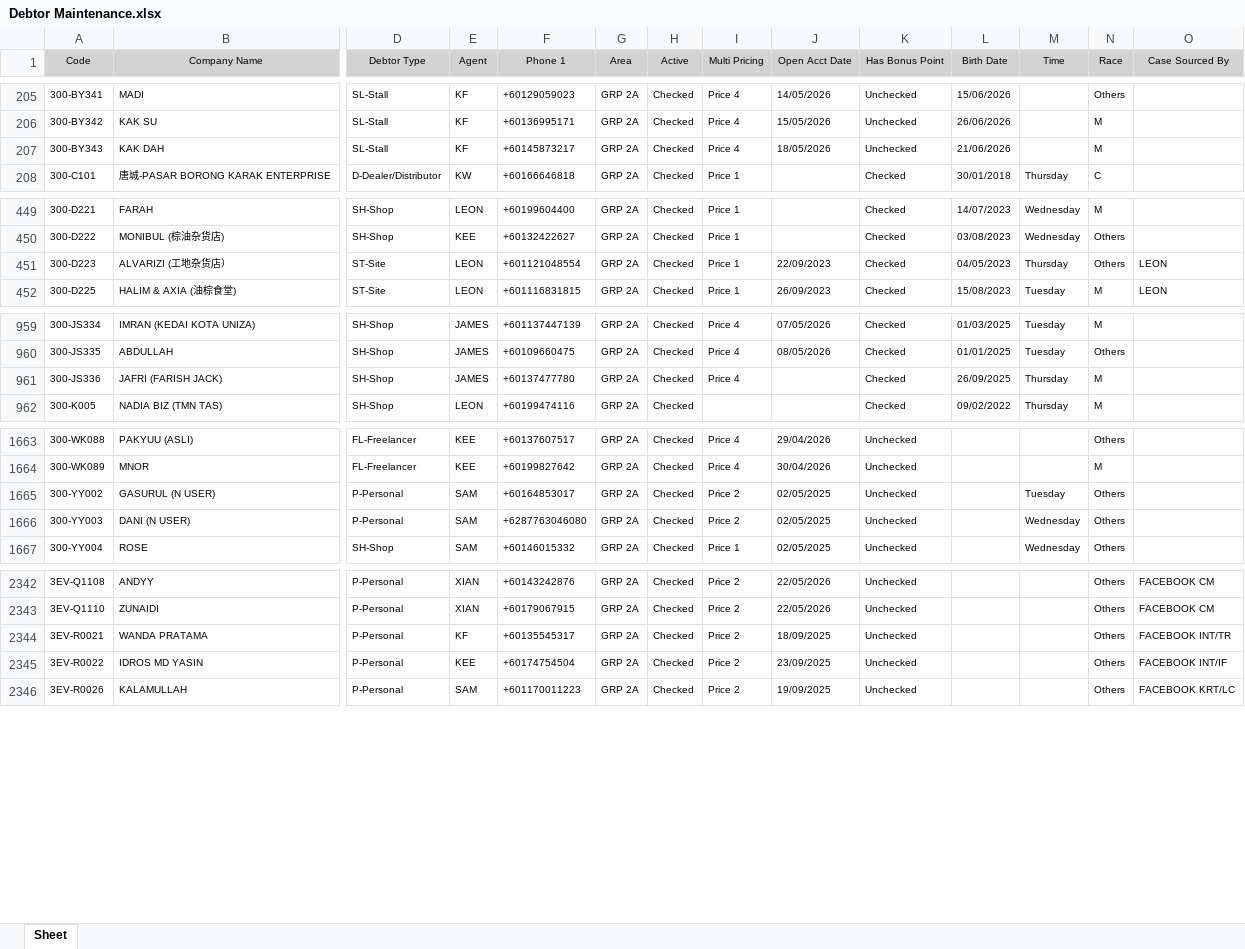
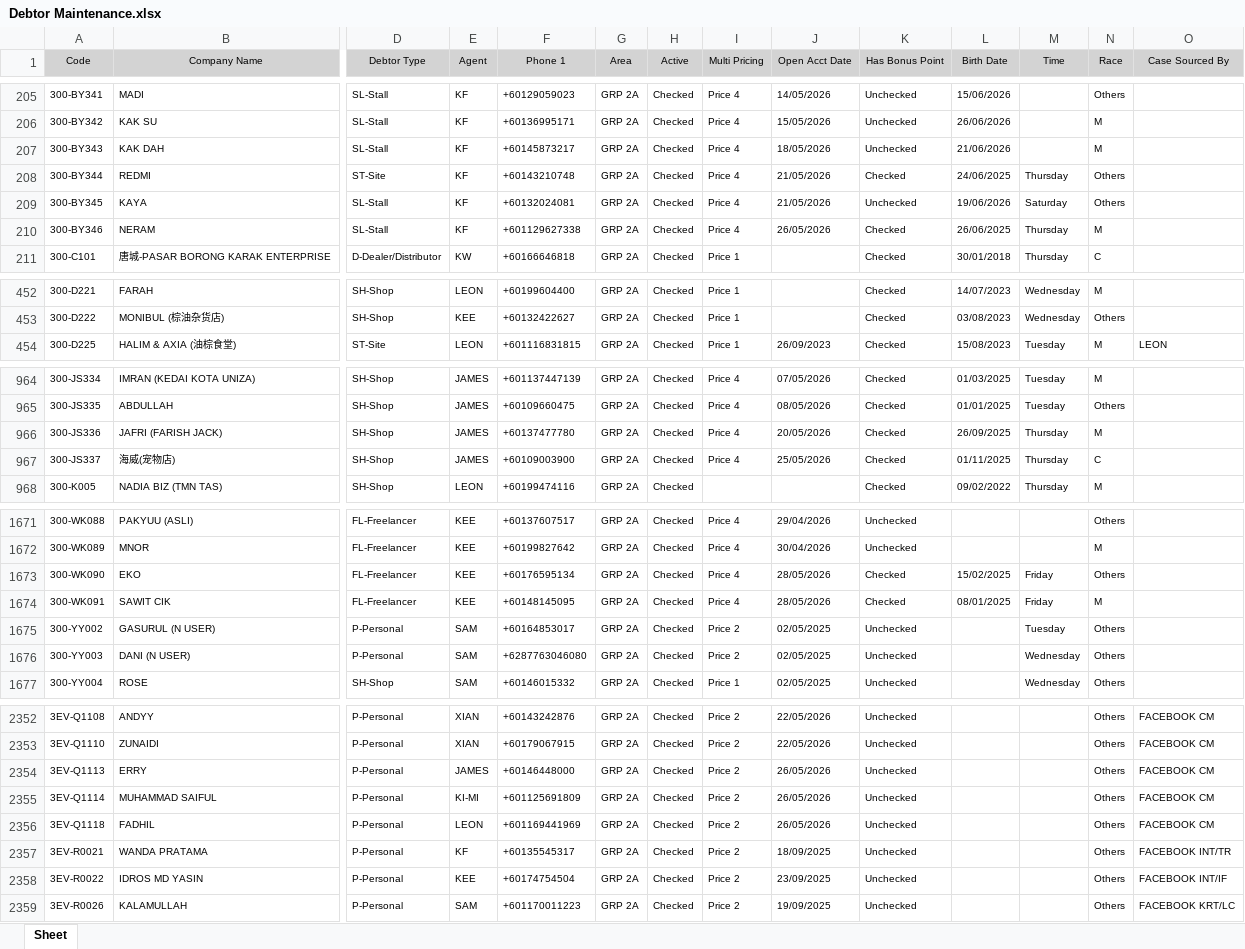
Before and after one commit to izfoo0121-lab/md-dashboard, an Excel workbook: Debtor Maintenance.xlsx, sheet Sheet, drawn as a sheet; only a part is shown, gaps mark what is left out; values as stored, in another font and other column widths than the file's, no borders; removed rows and columns are numbered as before the commit, all else as after; rows hold the shown columns only; the diff covers the shown part only; the diff names each change by its address in the sheet, - before the commit and + after, or states it on an @@ line.

Commit message:
Update debtor maintenance workbook

```diff
--- a/Debtor Maintenance.xlsx (sheet Sheet)
+++ b/Debtor Maintenance.xlsx (sheet Sheet)
+row 208: 300-BY344 | REDMI | ST-Site | KF | +60143210748 | GRP 2A | Checked | Price 4 | 21/05/2026 | Checked | 24/06/2025 | Thursday | Others
+row 209: 300-BY345 | KAYA | SL-Stall | KF | +60132024081 | GRP 2A | Checked | Price 4 | 21/05/2026 | Unchecked | 19/06/2026 | Saturday | Others
+row 210: 300-BY346 | NERAM | SL-Stall | KF | +601129627338 | GRP 2A | Checked | Price 4 | 26/05/2026 | Checked | 26/06/2025 | Thursday | M
-row 451: 300-D223 | ALVARIZI (工地杂货店） | ST-Site | LEON | +601121048554 | GRP 2A | Checked | Price 1 | 22/09/2023 | Checked | 04/05/2023 | Thursday | Others | LEON
-J966 (Open Acct Date): (empty)
+J966 (Open Acct Date): 20/05/2026
+row 967: 300-JS337 | 海威(宠物店) | SH-Shop | JAMES | +60109003900 | GRP 2A | Checked | Price 4 | 25/05/2026 | Checked | 01/11/2025 | Thursday | C
+row 1673: 300-WK090 | EKO | FL-Freelancer | KEE | +60176595134 | GRP 2A | Checked | Price 4 | 28/05/2026 | Checked | 15/02/2025 | Friday | Others
+row 1674: 300-WK091 | SAWIT CIK | FL-Freelancer | KEE | +60148145095 | GRP 2A | Checked | Price 4 | 28/05/2026 | Checked | 08/01/2025 | Friday | M
+row 2354: 3EV-Q1113 | ERRY | P-Personal | JAMES | +60146448000 | GRP 2A | Checked | Price 2 | 26/05/2026 | Unchecked |  |  | Others | FACEBOOK CM
+row 2355: 3EV-Q1114 | MUHAMMAD SAIFUL | P-Personal | KI-MI | +601125691809 | GRP 2A | Checked | Price 2 | 26/05/2026 | Unchecked |  |  | Others | FACEBOOK CM
+row 2356: 3EV-Q1118 | FADHIL | P-Personal | LEON | +601169441969 | GRP 2A | Checked | Price 2 | 26/05/2026 | Unchecked |  |  | Others | FACEBOOK CM
```
Also changed, not shown: 5 added rows and 8 edited cells elsewhere in this sheet.
